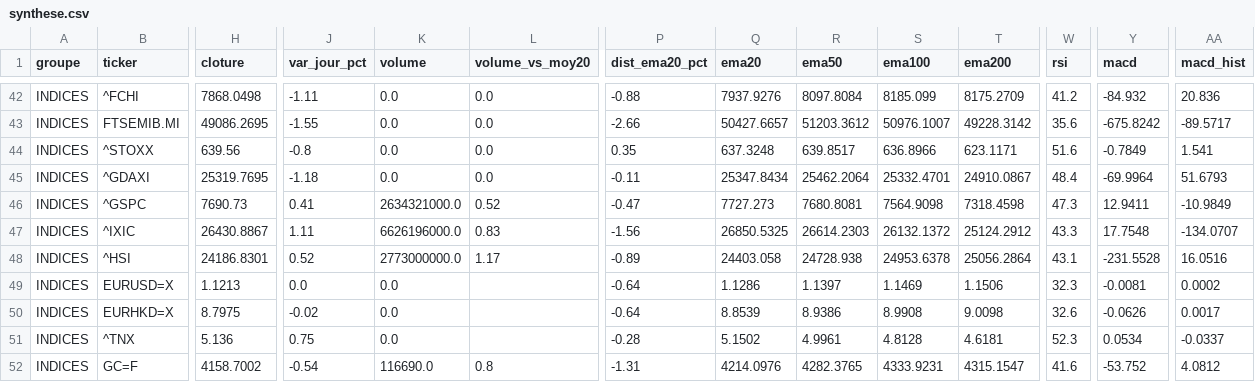
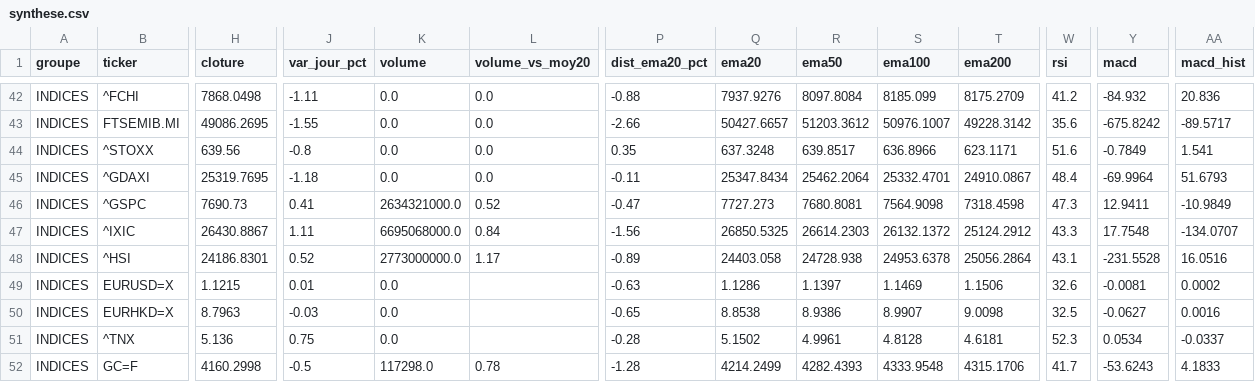
Before and after one commit to hay2ra/analyse-technique, a CSV file: data/synthese.csv, drawn as a sheet; only a part is shown, gaps mark what is left out; the diff covers the shown part only; the diff names each change by its address in the sheet, - before the commit and + after, or states it on an @@ line.

```diff
--- a/data/synthese.csv
+++ b/data/synthese.csv
-K47 (volume): 6626196000.0
+K47 (volume): 6695068000.0
-L47 (volume_vs_moy20): 0.83
+L47 (volume_vs_moy20): 0.84
-H49 (cloture): 1.1213
+H49 (cloture): 1.1215
-J49 (var_jour_pct): 0.0
+J49 (var_jour_pct): 0.01
-P49 (dist_ema20_pct): -0.64
+P49 (dist_ema20_pct): -0.63
-W49 (rsi): 32.3
+W49 (rsi): 32.6
-H50 (cloture): 8.7975
+H50 (cloture): 8.7963
-J50 (var_jour_pct): -0.02
+J50 (var_jour_pct): -0.03
-P50 (dist_ema20_pct): -0.64
+P50 (dist_ema20_pct): -0.65
-Q50 (ema20): 8.8539
+Q50 (ema20): 8.8538
-S50 (ema100): 8.9908
+S50 (ema100): 8.9907
-W50 (rsi): 32.6
+W50 (rsi): 32.5
-Y50 (macd): -0.0626
+Y50 (macd): -0.0627
-AA50 (macd_hist): 0.0017
+AA50 (macd_hist): 0.0016
-H52 (cloture): 4158.7002
+H52 (cloture): 4160.2998
-J52 (var_jour_pct): -0.54
+J52 (var_jour_pct): -0.5
-K52 (volume): 116690.0
+K52 (volume): 117298.0
-L52 (volume_vs_moy20): 0.8
+L52 (volume_vs_moy20): 0.78
-P52 (dist_ema20_pct): -1.31
+P52 (dist_ema20_pct): -1.28
-Q52 (ema20): 4214.0976
+Q52 (ema20): 4214.2499
-R52 (ema50): 4282.3765
+R52 (ema50): 4282.4393
-S52 (ema100): 4333.9231
+S52 (ema100): 4333.9548
-T52 (ema200): 4315.1547
+T52 (ema200): 4315.1706
-W52 (rsi): 41.6
+W52 (rsi): 41.7
-Y52 (macd): -53.752
+Y52 (macd): -53.6243
-AA52 (macd_hist): 4.0812
+AA52 (macd_hist): 4.1833
```
Also changed, not shown: 60 edited cells elsewhere in this file, 3 other files.
